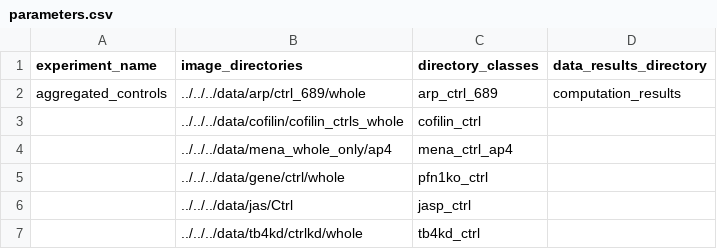
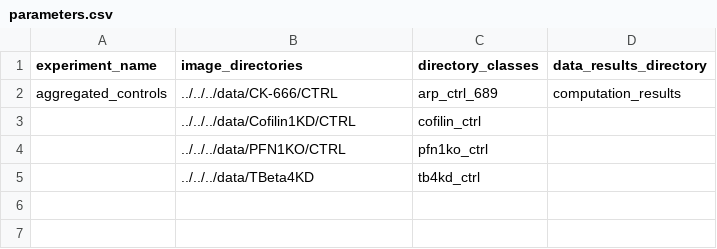
Before and after one commit to P-Edwards/TDAExplore-Examples, a CSV file: additional_supplementary/S3-E/computation/parameters.csv, drawn as a sheet.

Commit message:
Modifications to support final version of raw image data.

```diff
--- a/additional_supplementary/S3-E/computation/parameters.csv
+++ b/additional_supplementary/S3-E/computation/parameters.csv
@@ -1,7 +1,5 @@
 experiment_name,image_directories,directory_classes,data_results_directory
-aggregated_controls,../../../data/arp/ctrl_689/whole,arp_ctrl_689,computation_results
-,../../../data/cofilin/cofilin_ctrls_whole,cofilin_ctrl,
-,../../../data/mena_whole_only/ap4,mena_ctrl_ap4,
-,../../../data/gene/ctrl/whole,pfn1ko_ctrl,
-,../../../data/jas/Ctrl,jasp_ctrl,
-,../../../data/tb4kd/ctrlkd/whole,tb4kd_ctrl,
+aggregated_controls,../../../data/CK-666/CTRL,arp_ctrl_689,computation_results
+,../../../data/Cofilin1KD/CTRL,cofilin_ctrl,
+,../../../data/PFN1KO/CTRL,pfn1ko_ctrl,
+,../../../data/TBeta4KD,tb4kd_ctrl,
```
Also changed, not shown: additional_supplementary/S3-B/computation/parameters.csv, additional_supplementary/S3-D/computation/parameters.csv, 18 other files.
